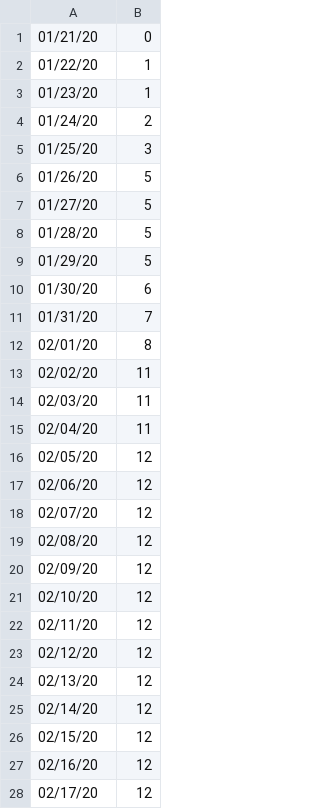
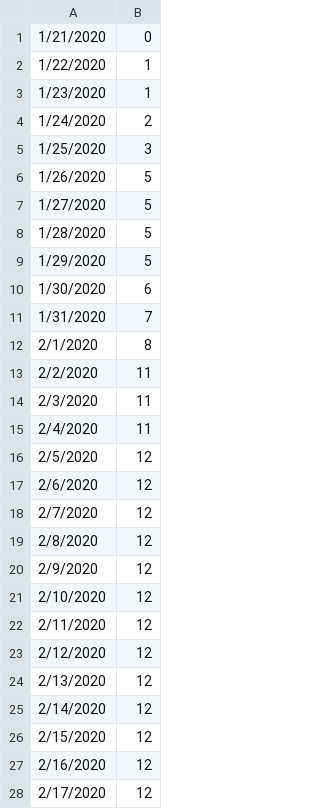
Before and after one commit to krmnino/COVID19_DataTool, a CSV file: usa_data.csv, drawn as a sheet; only a part is shown; the diff covers the shown part only.

Commit message:
updated data, modified projection()

```diff
--- a/usa_data.csv
+++ b/usa_data.csv
@@ -1,28 +1,28 @@
-01/21/20,0
-01/22/20,1
-01/23/20,1
-01/24/20,2
-01/25/20,3
-01/26/20,5
-01/27/20,5
-01/28/20,5
-01/29/20,5
-01/30/20,6
-01/31/20,7
-02/01/20,8
-02/02/20,11
-02/03/20,11
-02/04/20,11
-02/05/20,12
-02/06/20,12
-02/07/20,12
-02/08/20,12
-02/09/20,12
-02/10/20,12
-02/11/20,12
-02/12/20,12
-02/13/20,12
-02/14/20,12
-02/15/20,12
-02/16/20,12
-02/17/20,12
+1/21/2020,0
+1/22/2020,1
+1/23/2020,1
+1/24/2020,2
+1/25/2020,3
+1/26/2020,5
+1/27/2020,5
+1/28/2020,5
+1/29/2020,5
+1/30/2020,6
+1/31/2020,7
+2/1/2020,8
+2/2/2020,11
+2/3/2020,11
+2/4/2020,11
+2/5/2020,12
+2/6/2020,12
+2/7/2020,12
+2/8/2020,12
+2/9/2020,12
+2/10/2020,12
+2/11/2020,12
+2/12/2020,12
+2/13/2020,12
+2/14/2020,12
+2/15/2020,12
+2/16/2020,12
+2/17/2020,12
```
Also changed, not shown: 3 added rows, 3 removed rows and 39 edited cells elsewhere in this file, peru_data.csv, 1 other file.
